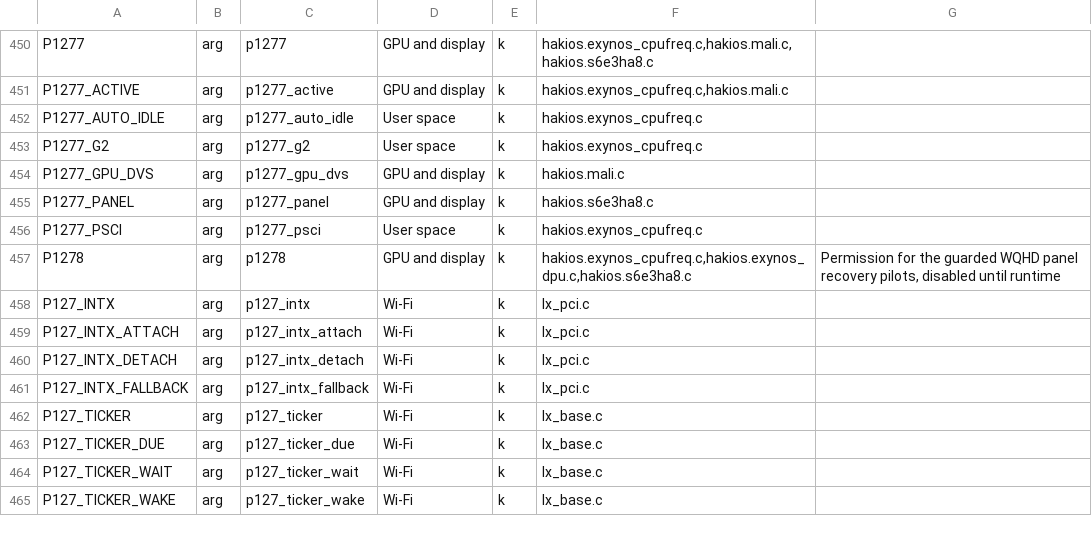
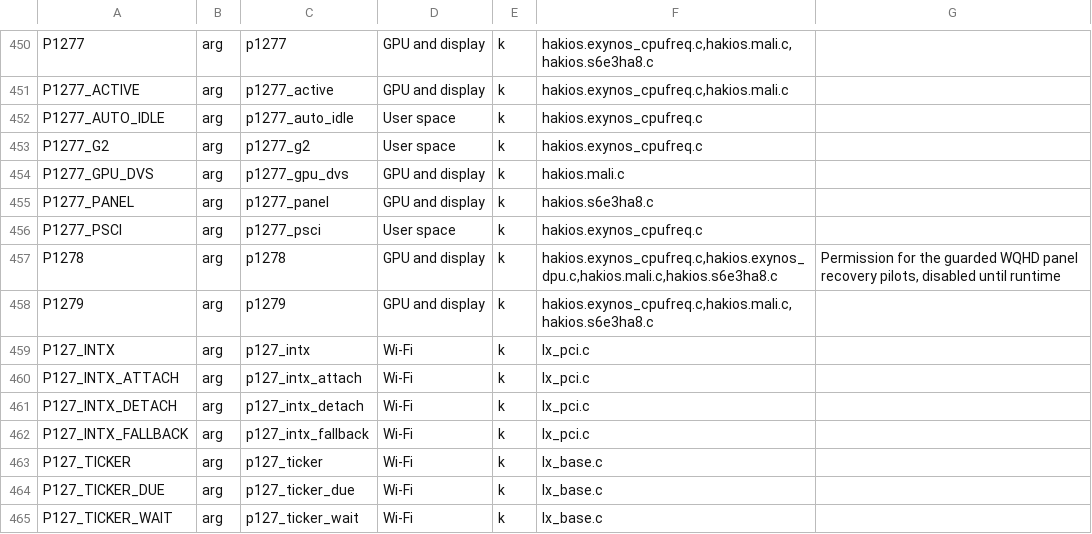
Before and after one commit to trblsg/s-kernel, a TSV file: configs/symbols.tsv, drawn as a sheet; only a part is shown, gaps mark what is left out; the shorter side is filled out with more unchanged rows.

```diff
--- a/configs/symbols.tsv
+++ b/configs/symbols.tsv
@@ -456,3 +456,4 @@ P1277_PANEL	arg	p1277_panel	GPU and display	k	hakios.s6e3ha8.c
 P1277_PSCI	arg	p1277_psci	User space	k	hakios.exynos_cpufreq.c	
-P1278	arg	p1278	GPU and display	k	hakios.exynos_cpufreq.c,hakios.exynos_dpu.c,hakios.s6e3ha8.c	Permission for the guarded WQHD panel recovery pilots, disabled until runtime
+P1278	arg	p1278	GPU and display	k	hakios.exynos_cpufreq.c,hakios.exynos_dpu.c,hakios.mali.c,hakios.s6e3ha8.c	Permission for the guarded WQHD panel recovery pilots, disabled until runtime
+P1279	arg	p1279	GPU and display	k	hakios.exynos_cpufreq.c,hakios.mali.c,hakios.s6e3ha8.c	
 P127_INTX	arg	p127_intx	Wi-Fi	k	lx_pci.c	
```
Also changed, not shown: 21 other files.
